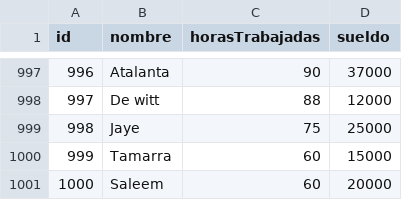
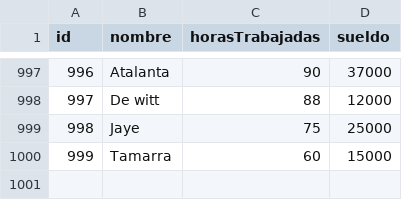
Before and after one commit to juanpoux/tp_laboratorio_1, a CSV file: TP_[3]/data.csv, drawn as a sheet; only a part is shown, gaps mark what is left out; the diff names each change by its address in the sheet, - before the commit and + after, or states it on an @@ line.

```diff
--- a/TP_[3]/data.csv
+++ b/TP_[3]/data.csv
-row 1001: 1000 | Saleem | 60 | 20000
```
Also changed, not shown: 6 other files.
